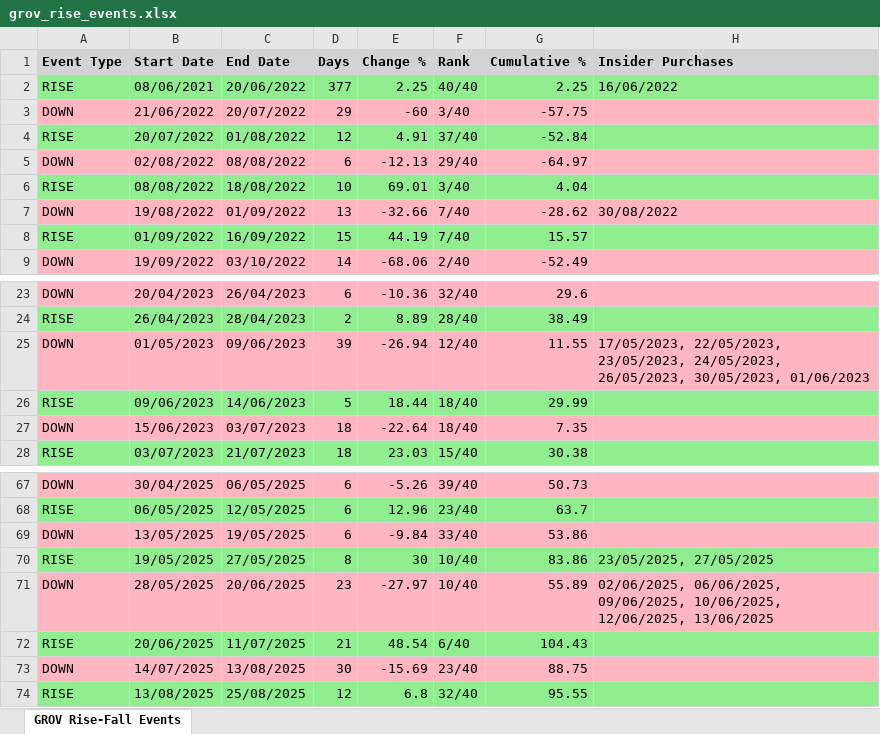
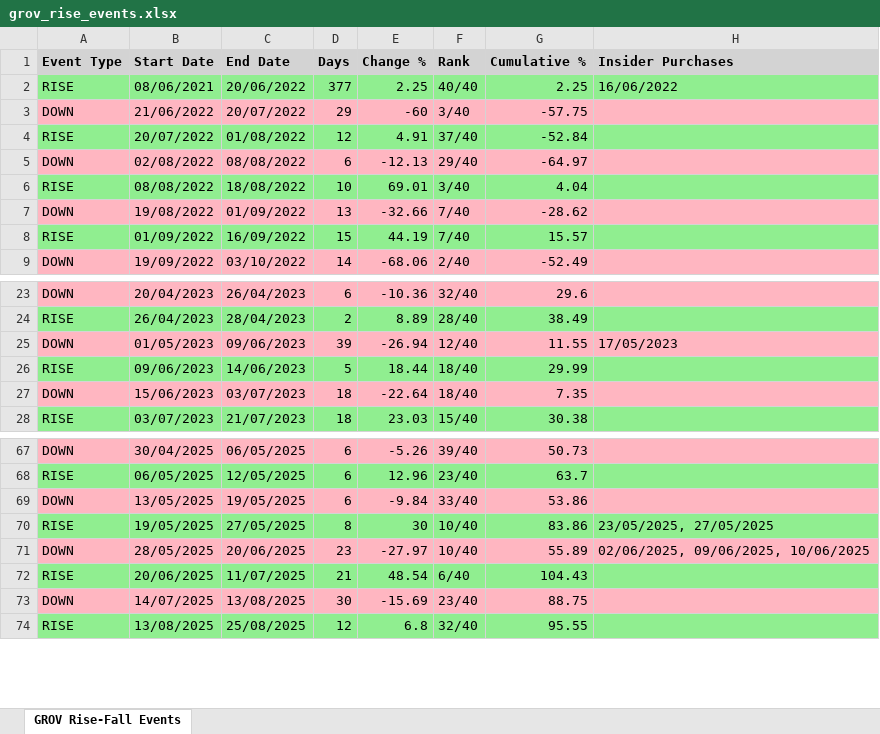
Before and after one commit to sagivO2150/me-stocks, an Excel workbook: output CSVs/grov_rise_events.xlsx, sheet GROV Rise-Fall Events, drawn as a sheet; only a part is shown, gaps mark what is left out; values as stored, in another font and other column widths than the file's, no borders; the diff names each change by its address in the sheet, - before the commit and + after, or states it on an @@ line.

Commit message:
Update absorption event logic; refine buy order tracking
Enhanced the absorption event handling and buy order tracking in the insider conviction strategy. Updated related output files and UI components to reflect the changes.

- Updated `grov_insider_conviction_poc.json` with new trade data and metrics
- Modified `grov_rise_events.xlsx` to include updated event details
- Refined logic in `backtest_insider_conviction_strategy.py` for absorption events
- Adjusted `AllChartsView.jsx` to display updated data
- Added temporary file `~$grov_rise_events.xlsx` for intermediate processing

============================================================
  FEATURE LABELS
============================================================

# POC_tests

```diff
--- a/output CSVs/grov_rise_events.xlsx (sheet GROV Rise-Fall Events)
+++ b/output CSVs/grov_rise_events.xlsx (sheet GROV Rise-Fall Events)
-H7 (Insider Purchases): 30/08/2022
+H7 (Insider Purchases): (empty)
-H25 (Insider Purchases): 17/05/2023, 22/05/2023, 23/05/2023, 24/05/2023, 26/05/2023, 30/05/2023, 01/06/2023
+H25 (Insider Purchases): 17/05/2023
-H71 (Insider Purchases): 02/06/2025, 06/06/2025, 09/06/2025, 10/06/2025, 12/06/2025, 13/06/2025
+H71 (Insider Purchases): 02/06/2025, 09/06/2025, 10/06/2025
```
Also changed, not shown: 4 other files.
